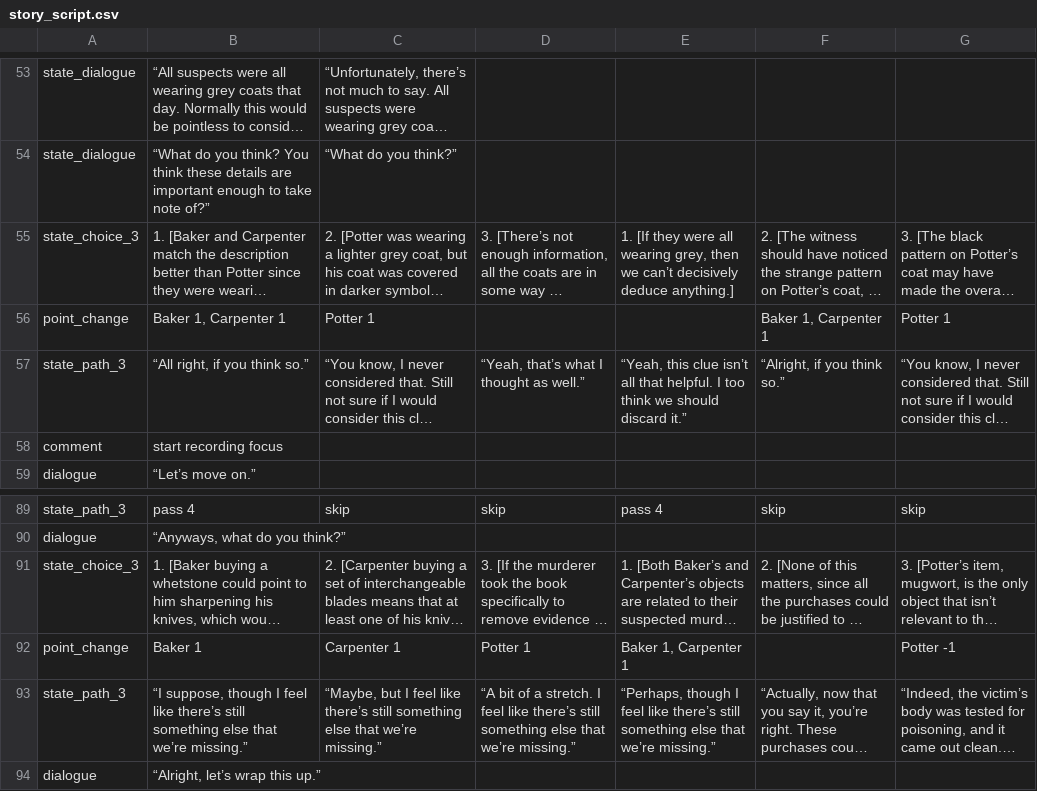
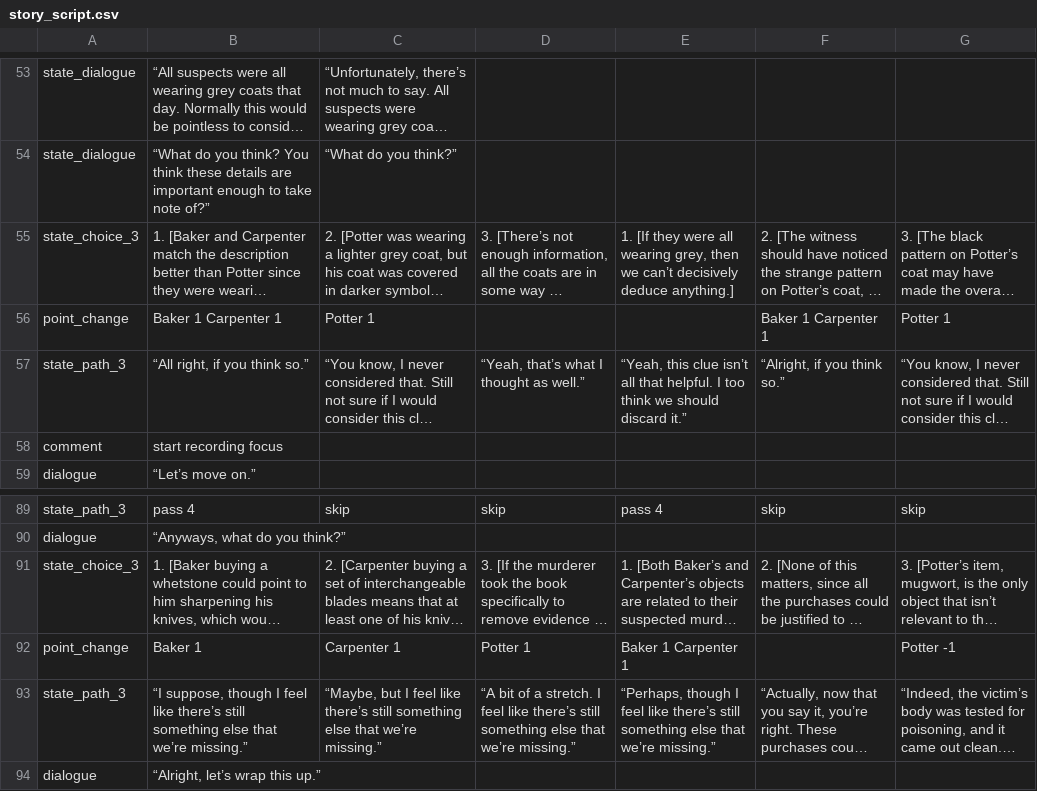
Before and after one commit to atnguyen01/BCI-GAME, a CSV file: Assets/StreamingAssets/story_script.csv, drawn as a sheet; only a part is shown, gaps mark what is left out; long unchanged cells end in …; the diff names each change by its address in the sheet, - before the commit and + after, or states it on an @@ line.

```diff
--- a/Assets/StreamingAssets/story_script.csv
+++ b/Assets/StreamingAssets/story_script.csv
-B56: Baker 1, Carpenter 1
+B56: Baker 1 Carpenter 1
-F56: Baker 1, Carpenter 1
+F56: Baker 1 Carpenter 1
-E92: Baker 1, Carpenter 1
+E92: Baker 1 Carpenter 1
```
Also changed, not shown: 2 other files.
